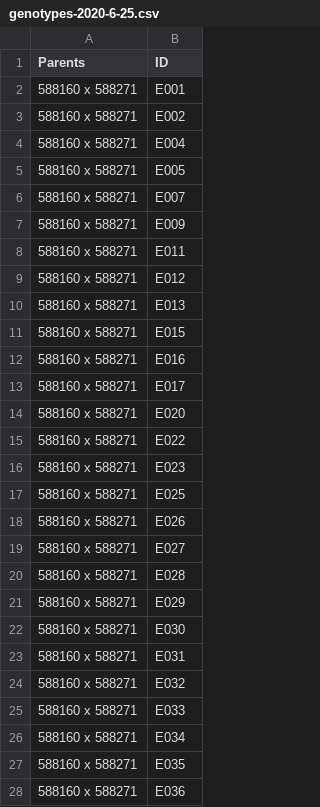
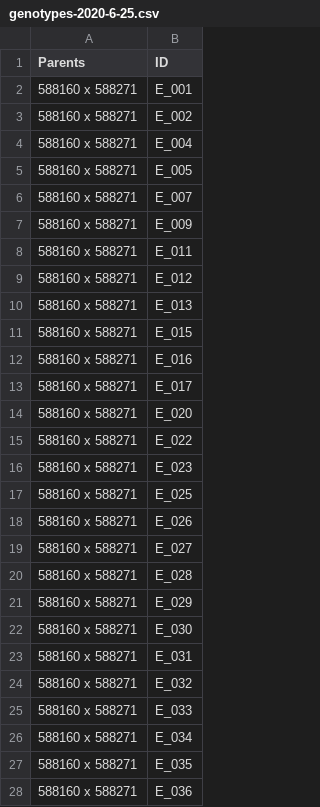
Before and after one commit to fennell-lab/www, a CSV file: raw/genotypes-2020-6-25.csv, drawn as a sheet; only a part is shown; the diff covers the shown part only.

Commit message:
Reformating IDs

```diff
--- a/raw/genotypes-2020-6-25.csv
+++ b/raw/genotypes-2020-6-25.csv
@@ -1,28 +1,28 @@
 Parents,ID
-588160 x 588271,E001
-588160 x 588271,E002
-588160 x 588271,E004
-588160 x 588271,E005
-588160 x 588271,E007
-588160 x 588271,E009
-588160 x 588271,E011
-588160 x 588271,E012
-588160 x 588271,E013
-588160 x 588271,E015
-588160 x 588271,E016
-588160 x 588271,E017
-588160 x 588271,E020
-588160 x 588271,E022
-588160 x 588271,E023
-588160 x 588271,E025
-588160 x 588271,E026
-588160 x 588271,E027
-588160 x 588271,E028
-588160 x 588271,E029
-588160 x 588271,E030
-588160 x 588271,E031
-588160 x 588271,E032
-588160 x 588271,E033
-588160 x 588271,E034
-588160 x 588271,E035
-588160 x 588271,E036
+588160 x 588271,E_001
+588160 x 588271,E_002
+588160 x 588271,E_004
+588160 x 588271,E_005
+588160 x 588271,E_007
+588160 x 588271,E_009
+588160 x 588271,E_011
+588160 x 588271,E_012
+588160 x 588271,E_013
+588160 x 588271,E_015
+588160 x 588271,E_016
+588160 x 588271,E_017
+588160 x 588271,E_020
+588160 x 588271,E_022
+588160 x 588271,E_023
+588160 x 588271,E_025
+588160 x 588271,E_026
+588160 x 588271,E_027
+588160 x 588271,E_028
+588160 x 588271,E_029
+588160 x 588271,E_030
+588160 x 588271,E_031
+588160 x 588271,E_032
+588160 x 588271,E_033
+588160 x 588271,E_034
+588160 x 588271,E_035
+588160 x 588271,E_036
```
Also changed, not shown: 62 edited cells elsewhere in this file.
